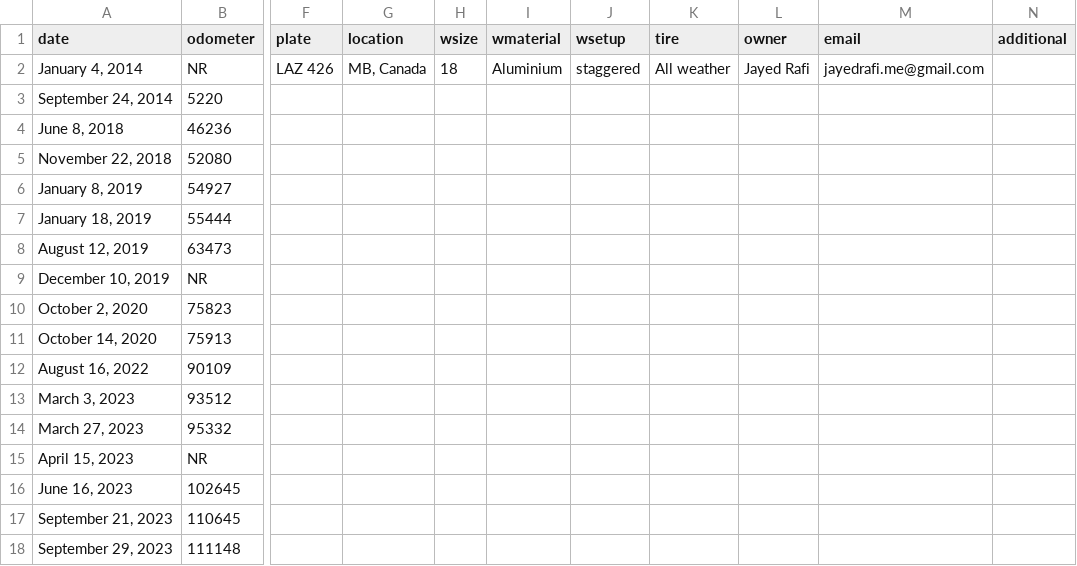
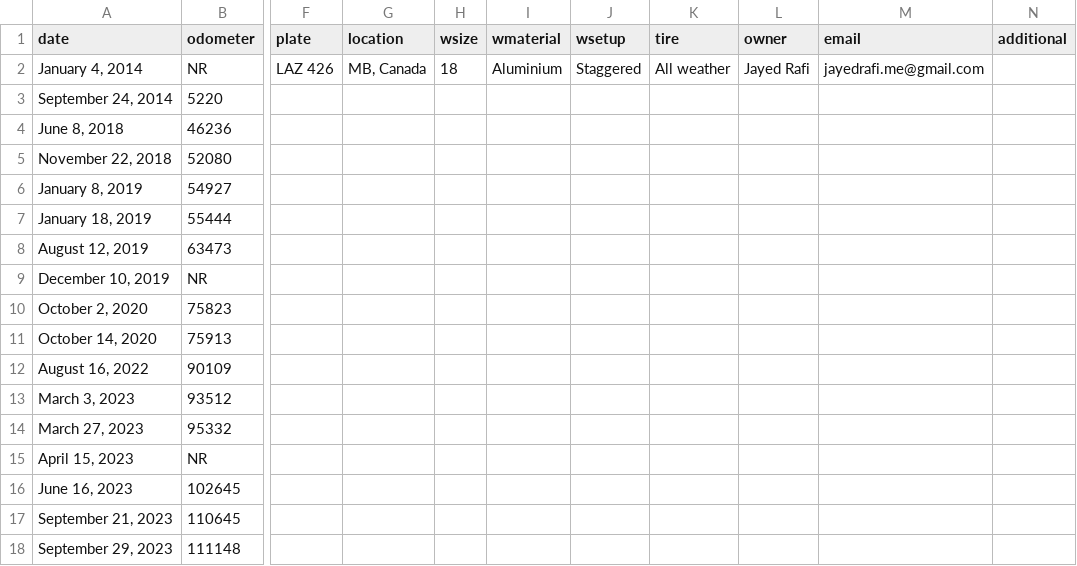
Before and after one commit to JayedRafiProjects/JayedRafiProjects.github.io, a CSV file: drmotor/data/JTHCF1D28E5008692.csv, drawn as a sheet; only a part is shown, gaps mark what is left out; the diff names each change by its address in the sheet, - before the commit and + after, or states it on an @@ line.

Commit message:
Add files via upload

```diff
--- a/drmotor/data/JTHCF1D28E5008692.csv
+++ b/drmotor/data/JTHCF1D28E5008692.csv
-J2 (wsetup): staggered
+J2 (wsetup): Staggered
```
